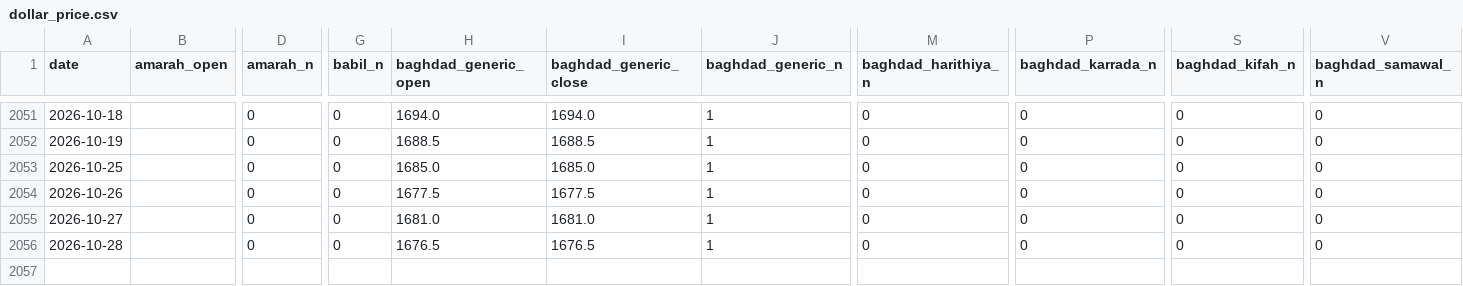
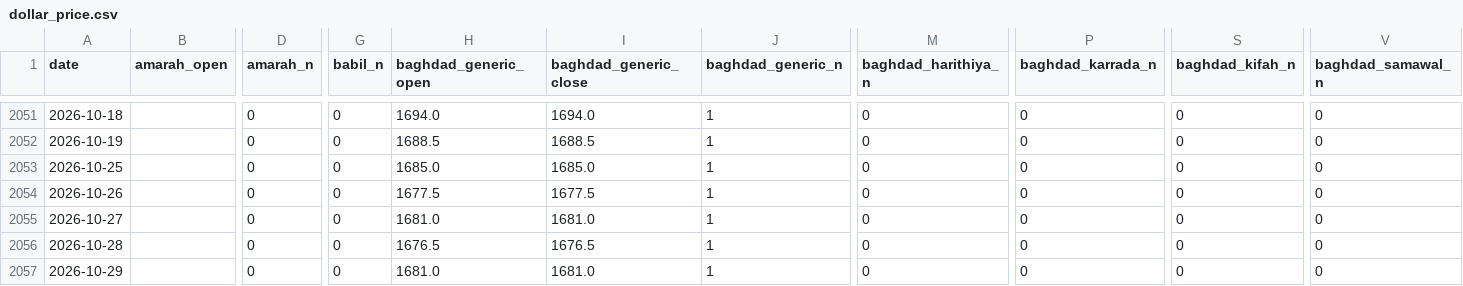
Before and after one commit to HusseinKh90/Iraq-parallel-exchange-rate, a CSV file: pipeline/daily/dollar_price.csv, drawn as a sheet; only a part is shown, gaps mark what is left out; rows hold the shown columns only; the diff names each change by its address in the sheet, - before the commit and + after, or states it on an @@ line.

```diff
--- a/pipeline/daily/dollar_price.csv
+++ b/pipeline/daily/dollar_price.csv
+row 2057: 2026-10-29 |  | 0 | 0 | 1681.0 | 1681.0 | 1 | 0 | 0 | 0 | 0
```
Also changed, not shown: data/consensus_city_day.csv, data/daily_fx.csv, 12 other files.
